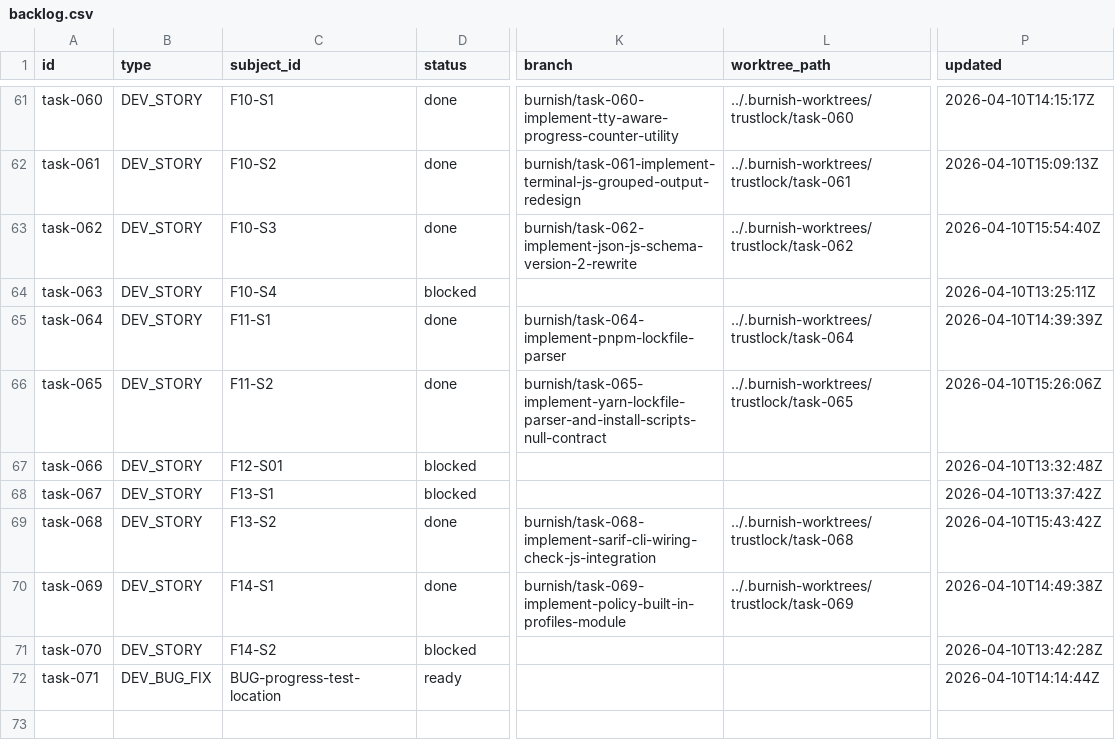
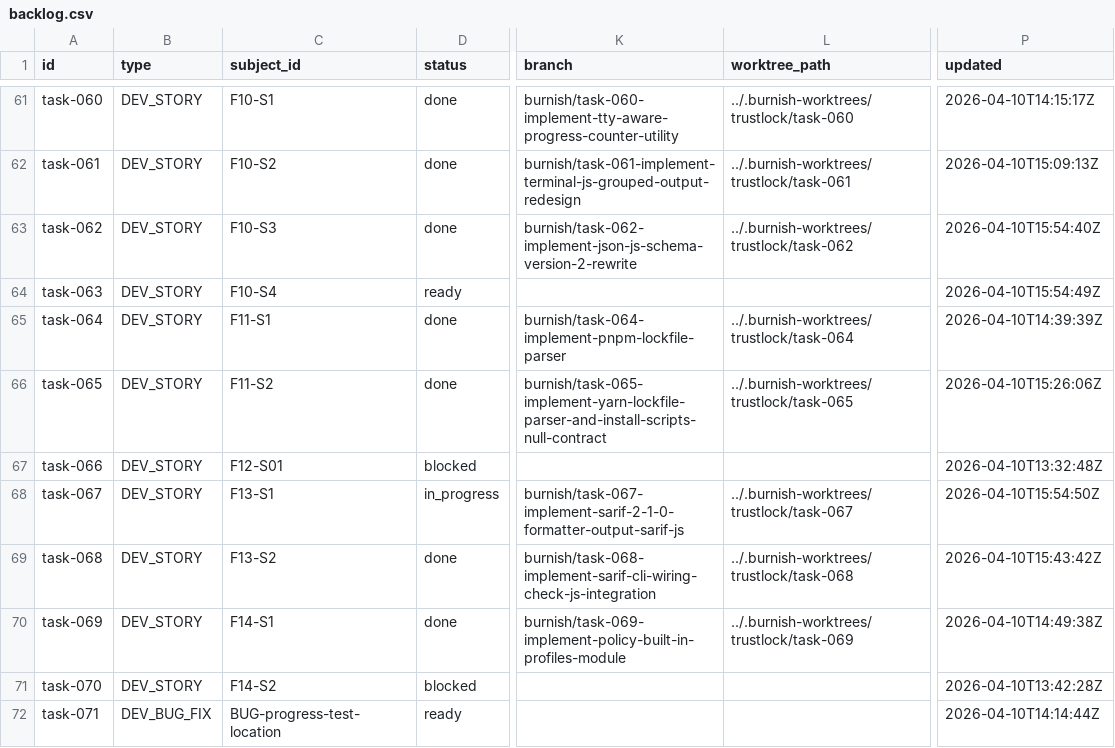
Before and after one commit to tayyabt/trustlock, a CSV file: tasks/backlog.csv, drawn as a sheet; only a part is shown, gaps mark what is left out; the diff names each change by its address in the sheet, - before the commit and + after, or states it on an @@ line.

Commit message:
task-067: record control-plane updates

```diff
--- a/tasks/backlog.csv
+++ b/tasks/backlog.csv
-D64 (status): blocked
+D64 (status): ready
-P64 (updated): 2026-04-10T13:25:11Z
+P64 (updated): 2026-04-10T15:54:49Z
-D68 (status): blocked
+D68 (status): in_progress
-K68 (branch): (empty)
+K68 (branch): burnish/task-067-implement-sarif-2-1-0-formatter-output-sarif-js
-L68 (worktree_path): (empty)
+L68 (worktree_path): ../.burnish-worktrees/trustlock/task-067
-P68 (updated): 2026-04-10T13:37:42Z
+P68 (updated): 2026-04-10T15:54:50Z
```
Also changed, not shown: 1 other file.
